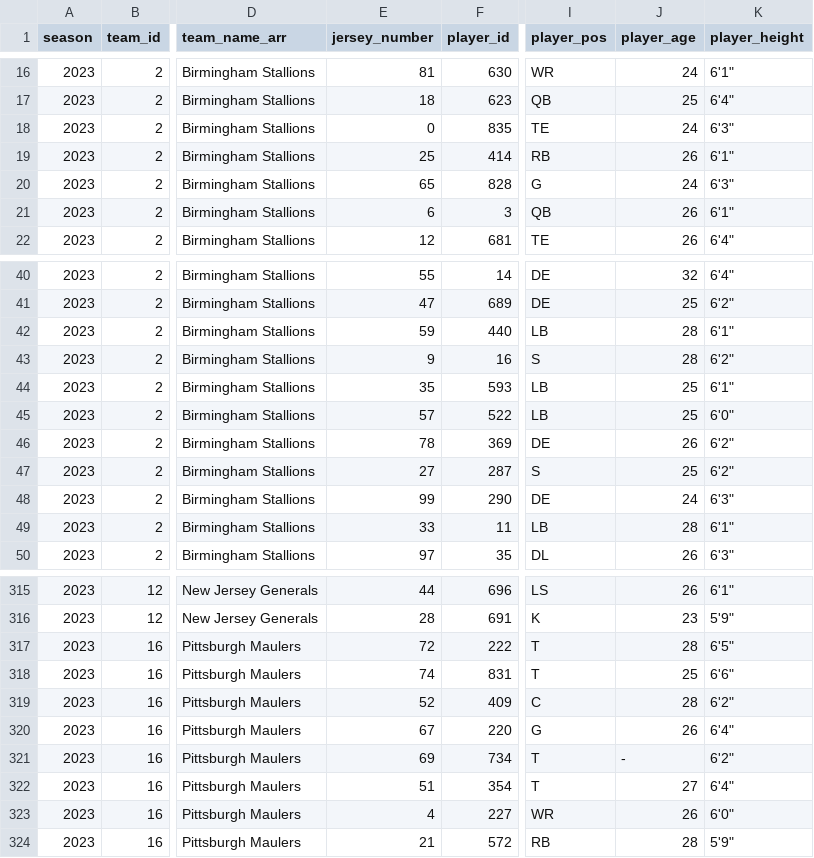
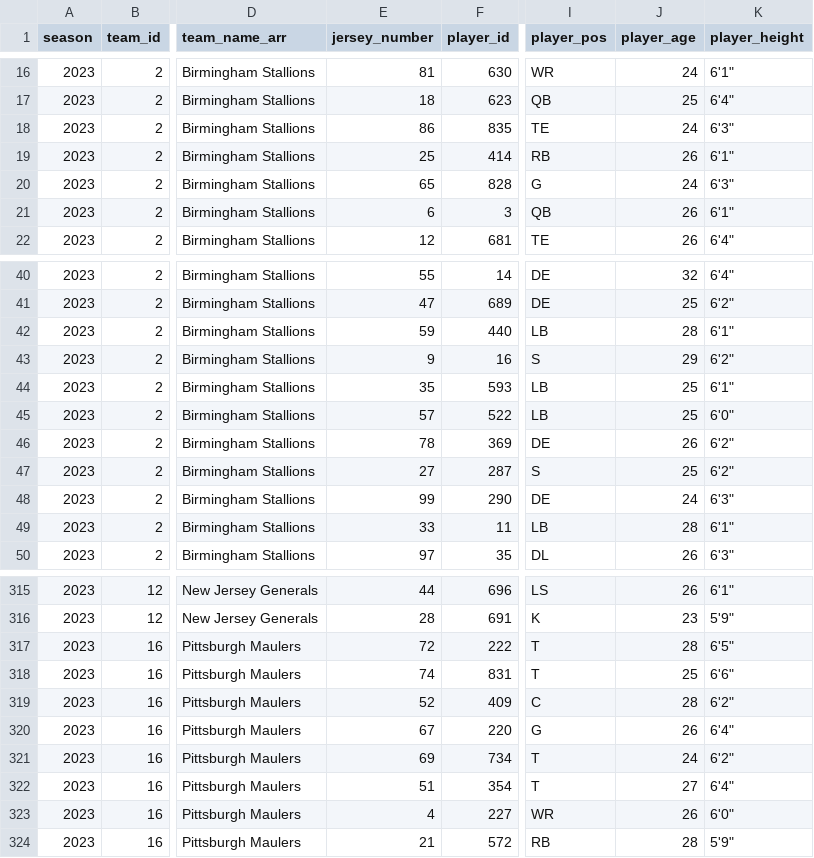
Before and after one commit to armstjc/usfl-2022-data-repository, a CSV file: rosters/season/csv/2023_usfl_rosters.csv, drawn as a sheet; only a part is shown, gaps mark what is left out; the diff names each change by its address in the sheet, - before the commit and + after, or states it on an @@ line.

```diff
--- a/rosters/season/csv/2023_usfl_rosters.csv
+++ b/rosters/season/csv/2023_usfl_rosters.csv
-E18 (jersey_number): 0
+E18 (jersey_number): 86
-J43 (player_age): 28
+J43 (player_age): 29
-J321 (player_age): -
+J321 (player_age): 24
```
Also changed, not shown: player_stats/game_stats/2022_player_game_stats.csv, rosters/weekly/csv/2023_1_usfl_rosters.csv, 6 other files.
